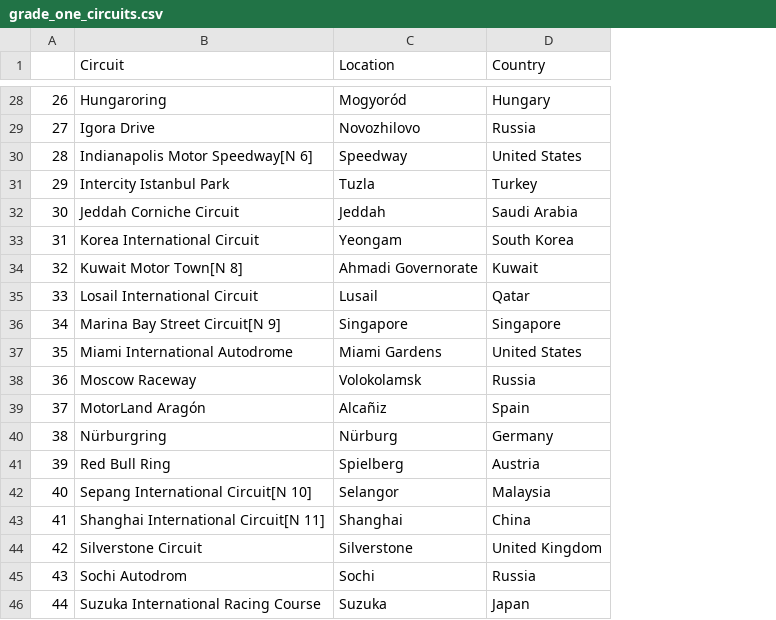
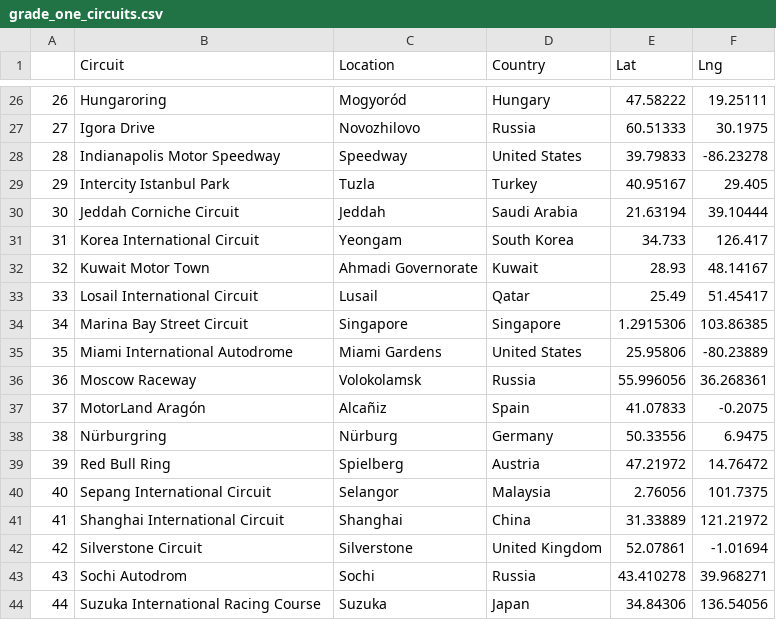
Before and after one commit to MitchellGleason/F1-Data-Analysis--Wet-Races, a CSV file: Exported Dataframes/grade_one_circuits.csv, drawn as a sheet; only a part is shown, gaps mark what is left out; addresses are those after the commit; the diff covers the shown part only; the diff names each change by its address in the sheet, - before the commit and + after, or states it on an @@ line.

Commit message:
Update grade_one_circuits.csv

```diff
--- a/Exported Dataframes/grade_one_circuits.csv
+++ b/Exported Dataframes/grade_one_circuits.csv
+column E (Lat), rows 26-44: 47.58222 | 60.51333 | 39.79833 | 40.95167 | 21.63194 | 34.733 | 28.93 | 25.49 | 1.2915306 | 25.95806 | 55.996056 | 41.07833 | 50.33556 | 47.21972 | 2.76056 | 31.33889 | 52.07861 | 43.410278 | 34.84306
+column F (Lng), rows 26-44: 19.25111 | 30.1975 | -86.23278 | 29.405 | 39.10444 | 126.417 | 48.14167 | 51.45417 | 103.86385 | -80.23889 | 36.268361 | -0.2075 | 6.9475 | 14.76472 | 101.7375 | 121.21972 | -1.01694 | 39.968271 | 136.54056
-B28 (Circuit): Indianapolis Motor Speedway[N 6]
+B28 (Circuit): Indianapolis Motor Speedway
-B32 (Circuit): Kuwait Motor Town[N 8]
+B32 (Circuit): Kuwait Motor Town
-B34 (Circuit): Marina Bay Street Circuit[N 9]
+B34 (Circuit): Marina Bay Street Circuit
-B40 (Circuit): Sepang International Circuit[N 10]
+B40 (Circuit): Sepang International Circuit
-B41 (Circuit): Shanghai International Circuit[N 11]
+B41 (Circuit): Shanghai International Circuit
```
Also changed, not shown: 2 removed rows and 5 edited cells elsewhere in this file.
